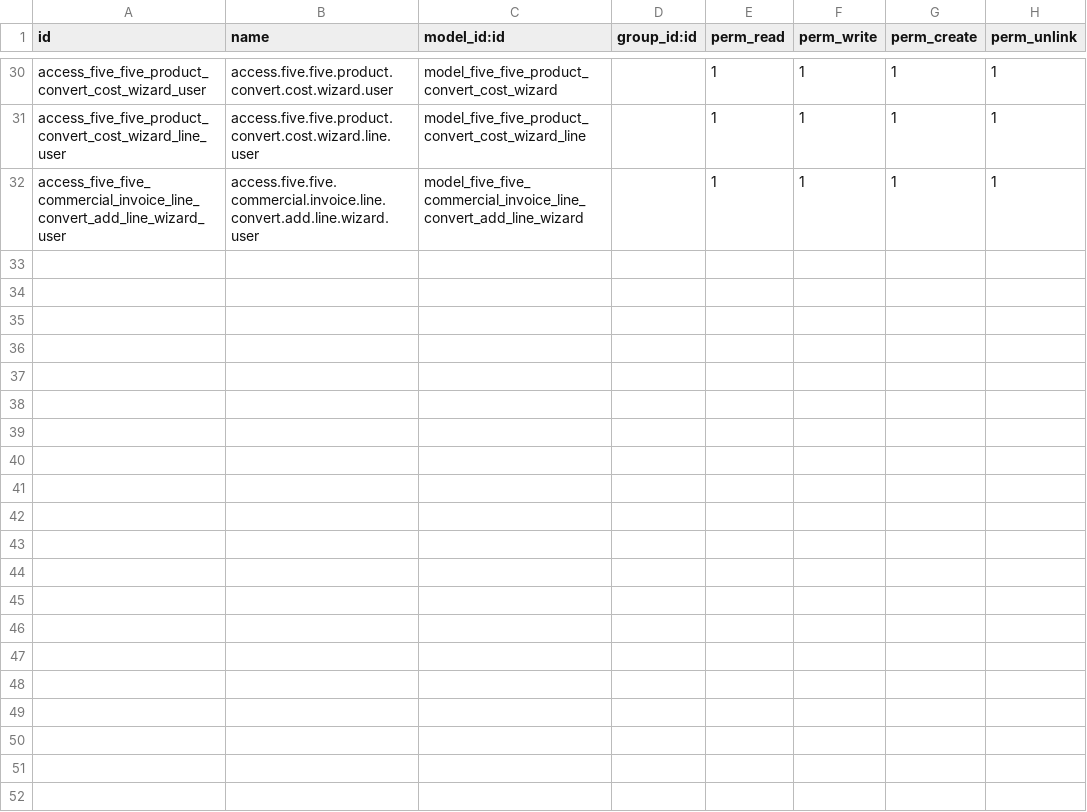
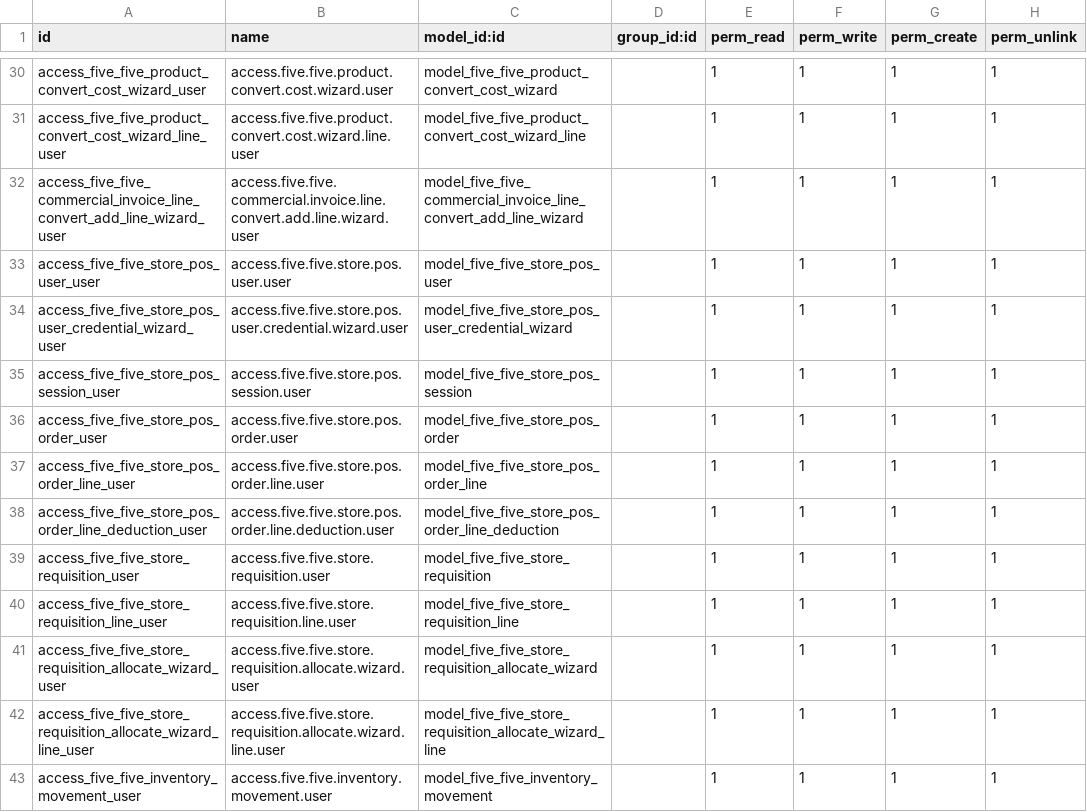
Before and after one commit to Life-Cycle-Dev/fivefive-odoo, a CSV file: src/fivefive_custom/security/ir.model.access.csv, drawn as a sheet; only a part is shown, gaps mark what is left out; the diff names each change by its address in the sheet, - before the commit and + after, or states it on an @@ line.

```diff
--- a/src/fivefive_custom/security/ir.model.access.csv
+++ b/src/fivefive_custom/security/ir.model.access.csv
+row 33: access_five_five_store_pos_user_user | access.five.five.store.pos.user.user | model_five_five_store_pos_user |  | 1 | 1 | 1 | 1
+row 34: access_five_five_store_pos_user_credential_wizard_user | access.five.five.store.pos.user.credential.wizard.user | model_five_five_store_pos_user_credential_wizard |  | 1 | 1 | 1 | 1
+row 35: access_five_five_store_pos_session_user | access.five.five.store.pos.session.user | model_five_five_store_pos_session |  | 1 | 1 | 1 | 1
+row 36: access_five_five_store_pos_order_user | access.five.five.store.pos.order.user | model_five_five_store_pos_order |  | 1 | 1 | 1 | 1
+row 37: access_five_five_store_pos_order_line_user | access.five.five.store.pos.order.line.user | model_five_five_store_pos_order_line |  | 1 | 1 | 1 | 1
+row 38: access_five_five_store_pos_order_line_deduction_user | access.five.five.store.pos.order.line.deduction.user | model_five_five_store_pos_order_line_deduction |  | 1 | 1 | 1 | 1
+row 39: access_five_five_store_requisition_user | access.five.five.store.requisition.user | model_five_five_store_requisition |  | 1 | 1 | 1 | 1
+row 40: access_five_five_store_requisition_line_user | access.five.five.store.requisition.line.user | model_five_five_store_requisition_line |  | 1 | 1 | 1 | 1
+row 41: access_five_five_store_requisition_allocate_wizard_user | access.five.five.store.requisition.allocate.wizard.user | model_five_five_store_requisition_allocate_wizard |  | 1 | 1 | 1 | 1
+row 42: access_five_five_store_requisition_allocate_wizard_line_user | access.five.five.store.requisition.allocate.wizard.line.user | model_five_five_store_requisition_allocate_wizard_line |  | 1 | 1 | 1 | 1
+row 43: access_five_five_inventory_movement_user | access.five.five.inventory.movement.user | model_five_five_inventory_movement |  | 1 | 1 | 1 | 1
```
Also changed, not shown: 24 other files.
